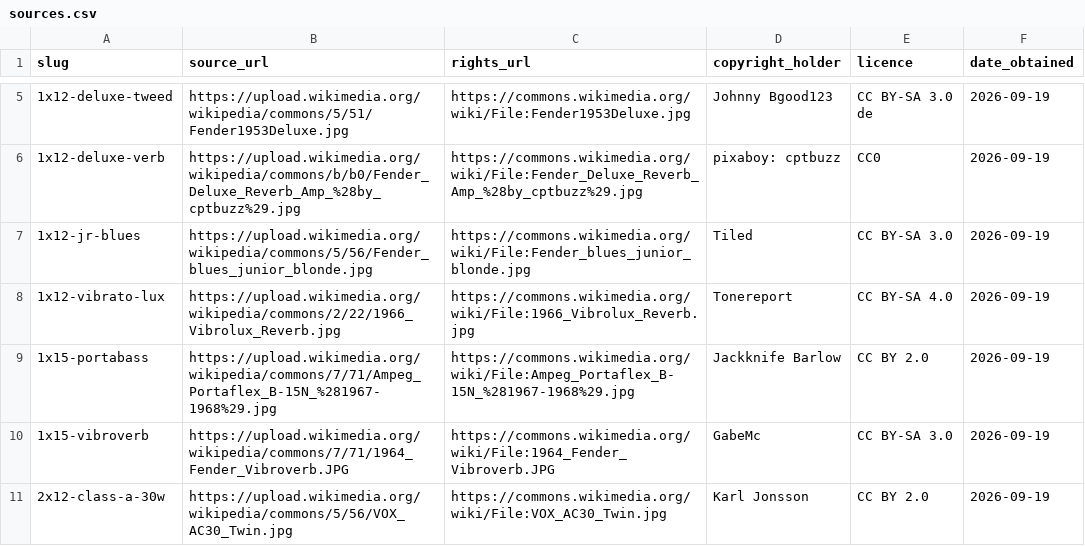
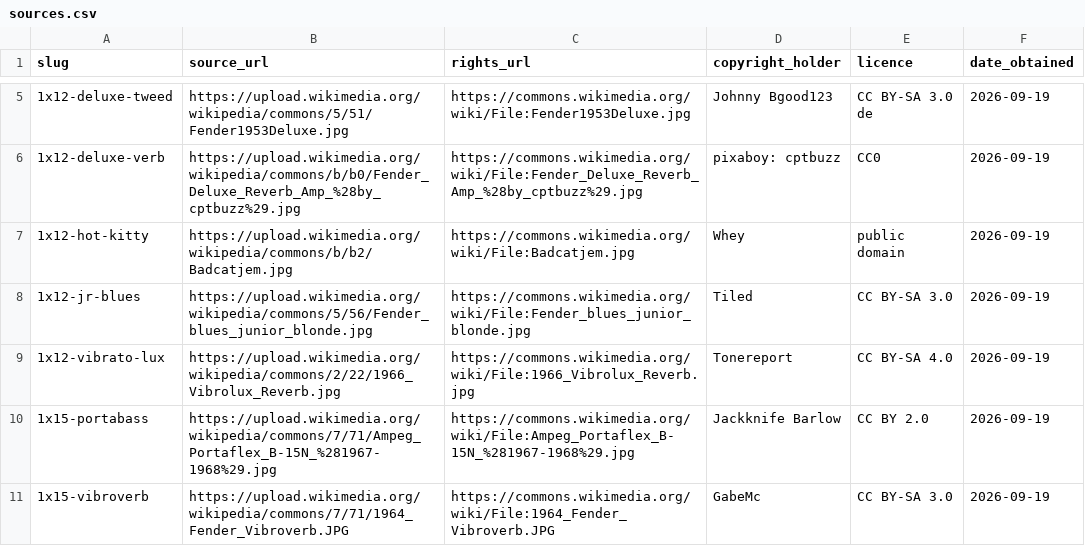
Before and after one commit to justinnewbold/fractal-ai-builder, a CSV file: public/gear/sources.csv, drawn as a sheet; only a part is shown, gaps mark what is left out; the shorter side is filled out with more unchanged rows; the diff covers the shown part only; the diff names each change by its address in the sheet, - before the commit and + after, or states it on an @@ line.

Commit message:
Add 6 more Tier-1 Commons gear photos

```diff
--- a/public/gear/sources.csv
+++ b/public/gear/sources.csv
+row 7: 1x12-hot-kitty | https://upload.wikimedia.org/wikipedia/commons/b/b2/Badcatjem.jpg | https://commons.wikimedia.org/wiki/File:Badcatjem.jpg | Whey | public domain | 2026-09-19
```
Also changed, not shown: 5 added rows elsewhere in this file, 6 other files.
